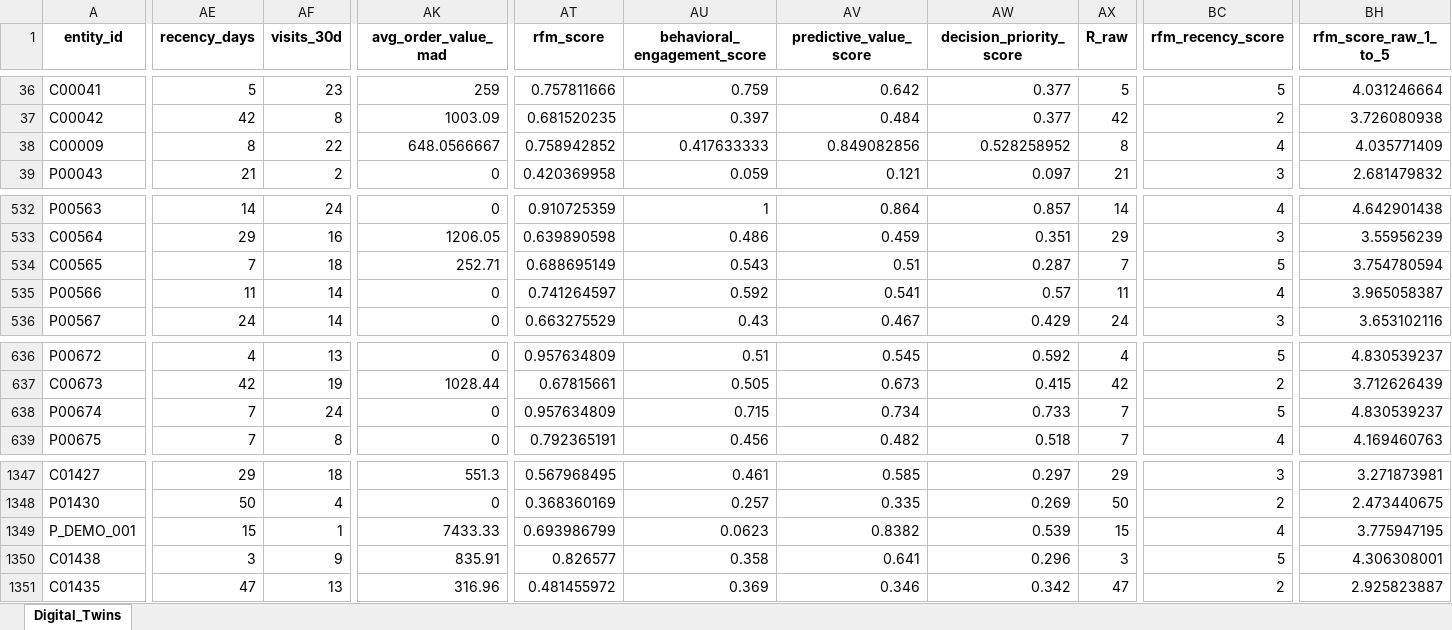
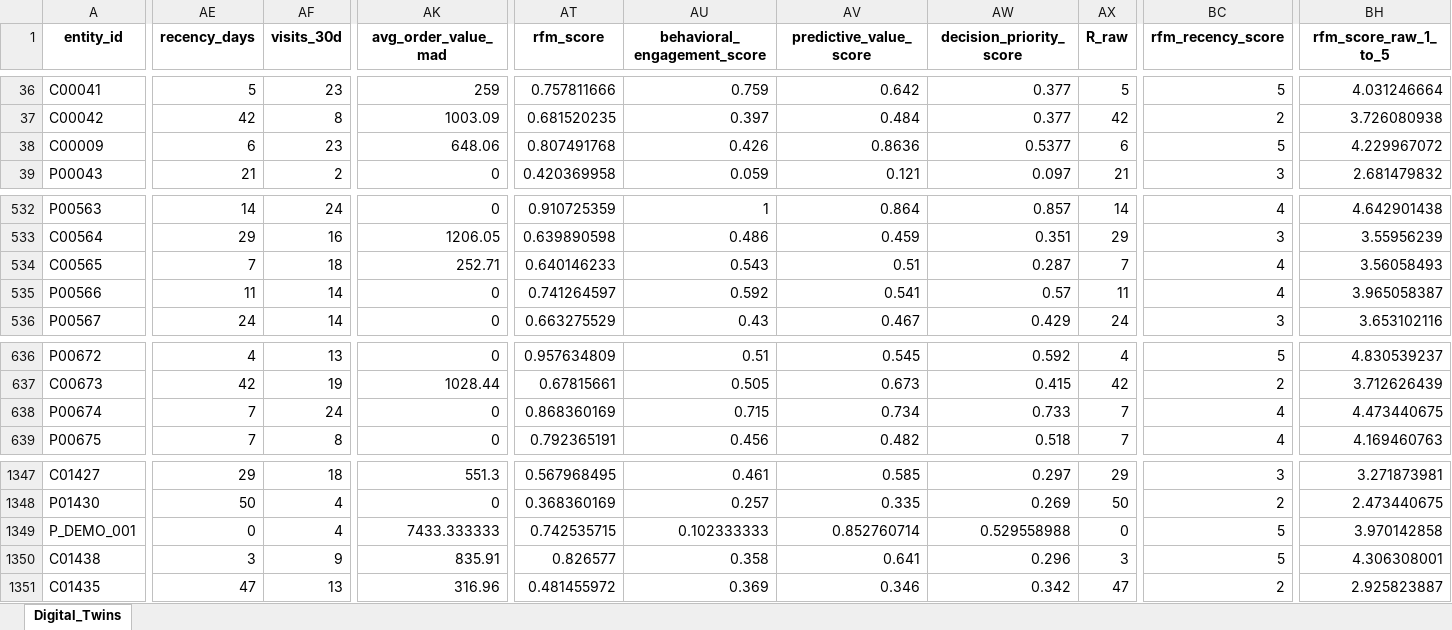
Before and after one commit to ZAKARIAE48CHELLE/Digital-Twin-Client-Classification, an Excel workbook: osmos_digital_twin_data_backup.xlsx, sheet Digital_Twins, drawn as a sheet; only a part is shown, gaps mark what is left out; values as stored, in another font and other column widths than the file's, no borders; the diff covers the shown part only; the diff names each change by its address in the sheet, - before the commit and + after, or states it on an @@ line.

```diff
--- a/osmos_digital_twin_data_backup.xlsx (sheet Digital_Twins)
+++ b/osmos_digital_twin_data_backup.xlsx (sheet Digital_Twins)
-AE38 (recency_days): 8
+AE38 (recency_days): 6
-AF38 (visits_30d): 22
+AF38 (visits_30d): 23
-AK38 (avg_order_value_mad): 648.0566667
+AK38 (avg_order_value_mad): 648.06
-AT38 (rfm_score): 0.758942852
+AT38 (rfm_score): 0.807491768
-AU38 (behavioral_engagement_score): 0.417633333
+AU38 (behavioral_engagement_score): 0.426
-AV38 (predictive_value_score): 0.849082856
+AV38 (predictive_value_score): 0.8636
-AW38 (decision_priority_score): 0.528258952
+AW38 (decision_priority_score): 0.5377
-AX38 (R_raw): 8
+AX38 (R_raw): 6
-BC38 (rfm_recency_score): 4
+BC38 (rfm_recency_score): 5
-BH38 (rfm_score_raw_1_to_5): 4.035771409
+BH38 (rfm_score_raw_1_to_5): 4.229967072
-AT534 (rfm_score): 0.688695149
+AT534 (rfm_score): 0.640146233
-BC534 (rfm_recency_score): 5
+BC534 (rfm_recency_score): 4
-BH534 (rfm_score_raw_1_to_5): 3.754780594
+BH534 (rfm_score_raw_1_to_5): 3.56058493
-AT638 (rfm_score): 0.957634809
+AT638 (rfm_score): 0.868360169
-BC638 (rfm_recency_score): 5
+BC638 (rfm_recency_score): 4
-BH638 (rfm_score_raw_1_to_5): 4.830539237
+BH638 (rfm_score_raw_1_to_5): 4.473440675
-AE1349 (recency_days): 15
+AE1349 (recency_days): 0
-AF1349 (visits_30d): 1
+AF1349 (visits_30d): 4
-AK1349 (avg_order_value_mad): 7433.33
+AK1349 (avg_order_value_mad): 7433.333333
-AT1349 (rfm_score): 0.693986799
+AT1349 (rfm_score): 0.742535715
-AU1349 (behavioral_engagement_score): 0.0623
+AU1349 (behavioral_engagement_score): 0.102333333
-AV1349 (predictive_value_score): 0.8382
+AV1349 (predictive_value_score): 0.852760714
-AW1349 (decision_priority_score): 0.539
+AW1349 (decision_priority_score): 0.529558988
-AX1349 (R_raw): 15
+AX1349 (R_raw): 0
-BC1349 (rfm_recency_score): 4
+BC1349 (rfm_recency_score): 5
-BH1349 (rfm_score_raw_1_to_5): 3.775947195
+BH1349 (rfm_score_raw_1_to_5): 3.970142858
```
Also changed, not shown: 17 edited cells elsewhere in this sheet, osmos_digital_twin_data.xlsx, 22 other files.
